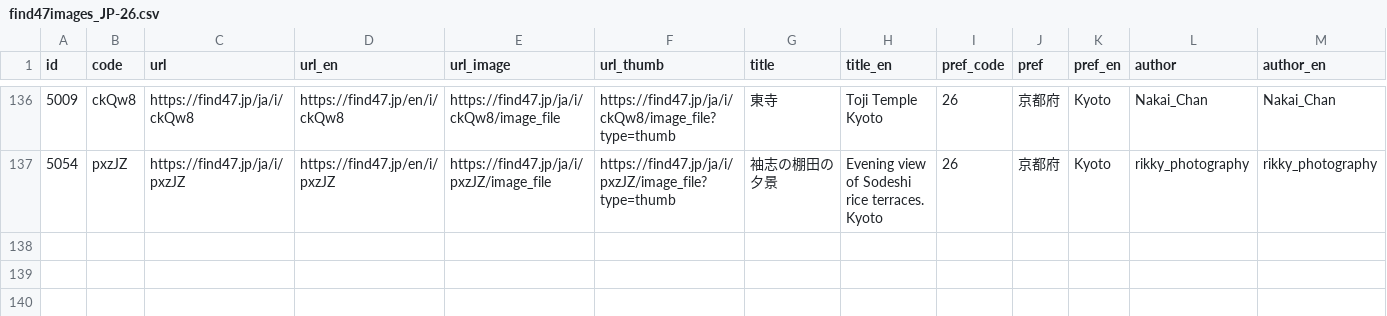
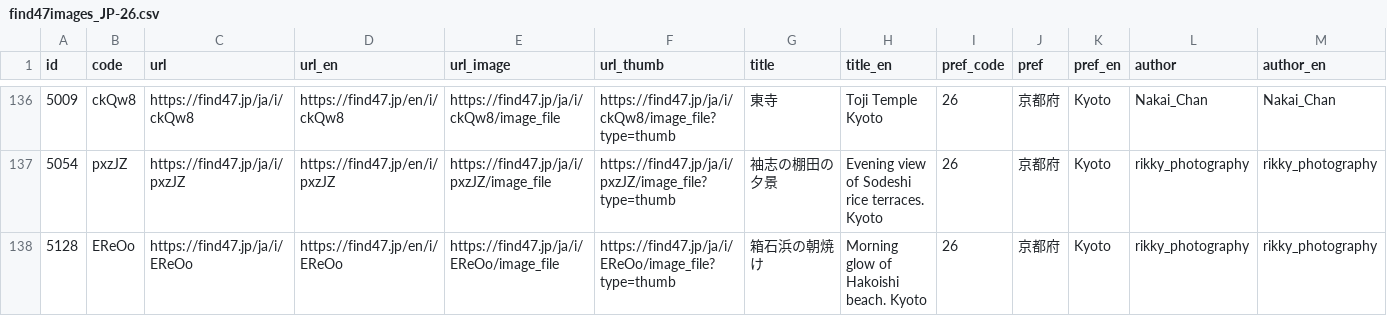
Before and after one commit to code4fukui/find47, a CSV file: pref/find47images_JP-26.csv, drawn as a sheet; only a part is shown, gaps mark what is left out; rows hold the shown columns only; the diff names each change by its address in the sheet, - before the commit and + after, or states it on an @@ line.

```diff
--- a/pref/find47images_JP-26.csv
+++ b/pref/find47images_JP-26.csv
+row 138: 5128 | EReOo | https://find47.jp/ja/i/EReOo | https://find47.jp/en/i/EReOo | https://find47.jp/ja/i/EReOo/image_file | https://find47.jp/ja/i/EReOo/image_file?type=thumb | 箱石浜の朝焼け | Morning glow of Hakoishi beach. Kyoto | 26 | 京都府 | Kyoto | rikky_photography | rikky_photography
```
Also changed, not shown: find47images_c.csv, pref/find47images_JP-02.csv, 18 other files.
